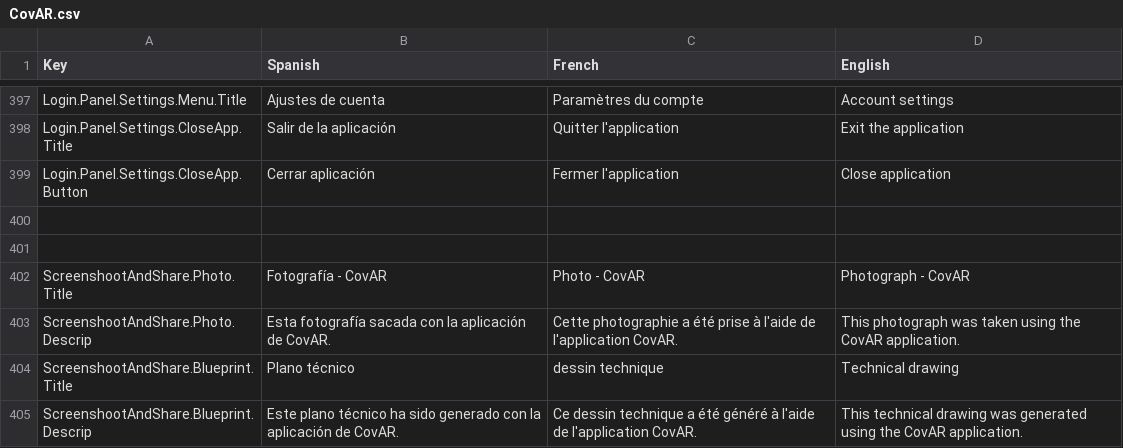
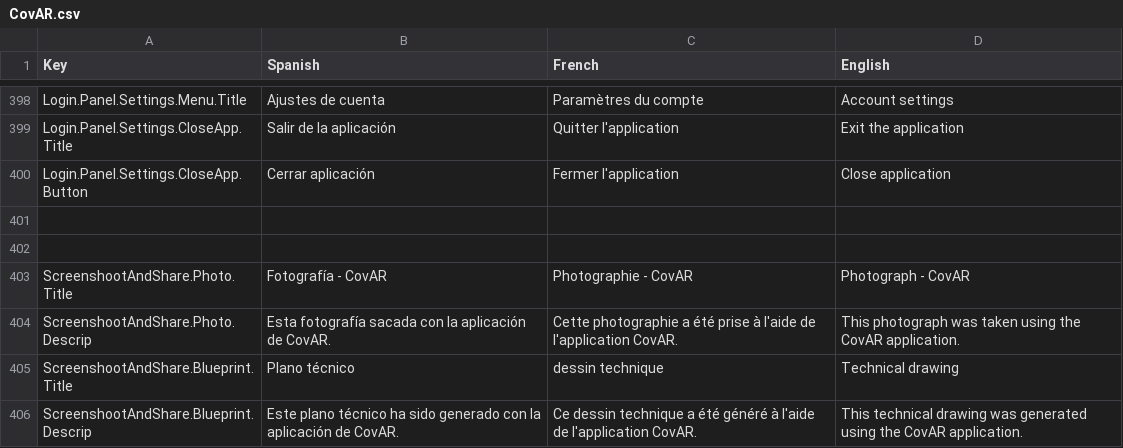
Before and after one commit to dracmadev/CovAR---NewVersion, a CSV file: Assets/SimpleLocalization/Resources/Localization/CovAR.csv, drawn as a sheet; only a part is shown, gaps mark what is left out; the diff covers the shown part only.

```diff
--- a/Assets/SimpleLocalization/Resources/Localization/CovAR.csv
+++ b/Assets/SimpleLocalization/Resources/Localization/CovAR.csv
@@ -906,3 +907,3 @@ Login.Panel.Settings.CloseApp.Button,Cerrar aplicación,Fermer l'application,Clo
 ,,,
-ScreenshootAndShare.Photo.Title,Fotografía - CovAR,Photo - CovAR,Photograph - CovAR
+ScreenshootAndShare.Photo.Title,Fotografía - CovAR,Photographie - CovAR,Photograph - CovAR
 ScreenshootAndShare.Photo.Descrip,Esta fotografía sacada con la aplicación  de CovAR.,Cette photographie a été prise à l'aide de l'application CovAR.,This photograph was taken using the CovAR application.
```
Also changed, not shown: 1 added row and 5 edited cells elsewhere in this file, 3 other files.
